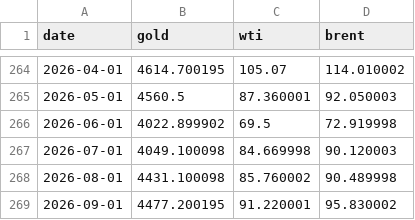
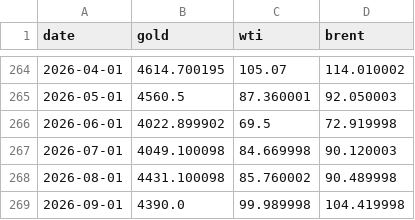
Before and after one commit to kegor2-design/market-morning-reports, a CSV file: market-history/data/macro-commodities-monthly.csv, drawn as a sheet; only a part is shown, gaps mark what is left out.

```diff
--- a/market-history/data/macro-commodities-monthly.csv
+++ b/market-history/data/macro-commodities-monthly.csv
@@ -268,2 +268,2 @@ date,gold,wti,brent
 2026-08-01,4431.100098,85.760002,90.489998
-2026-09-01,4477.200195,91.220001,95.830002
+2026-09-01,4390.0,99.989998,104.419998
```
Also changed, not shown: market-history/data/korea-market-monthly.csv, market-history/data/macro-cpi-rates-monthly.csv, 8 other files.
